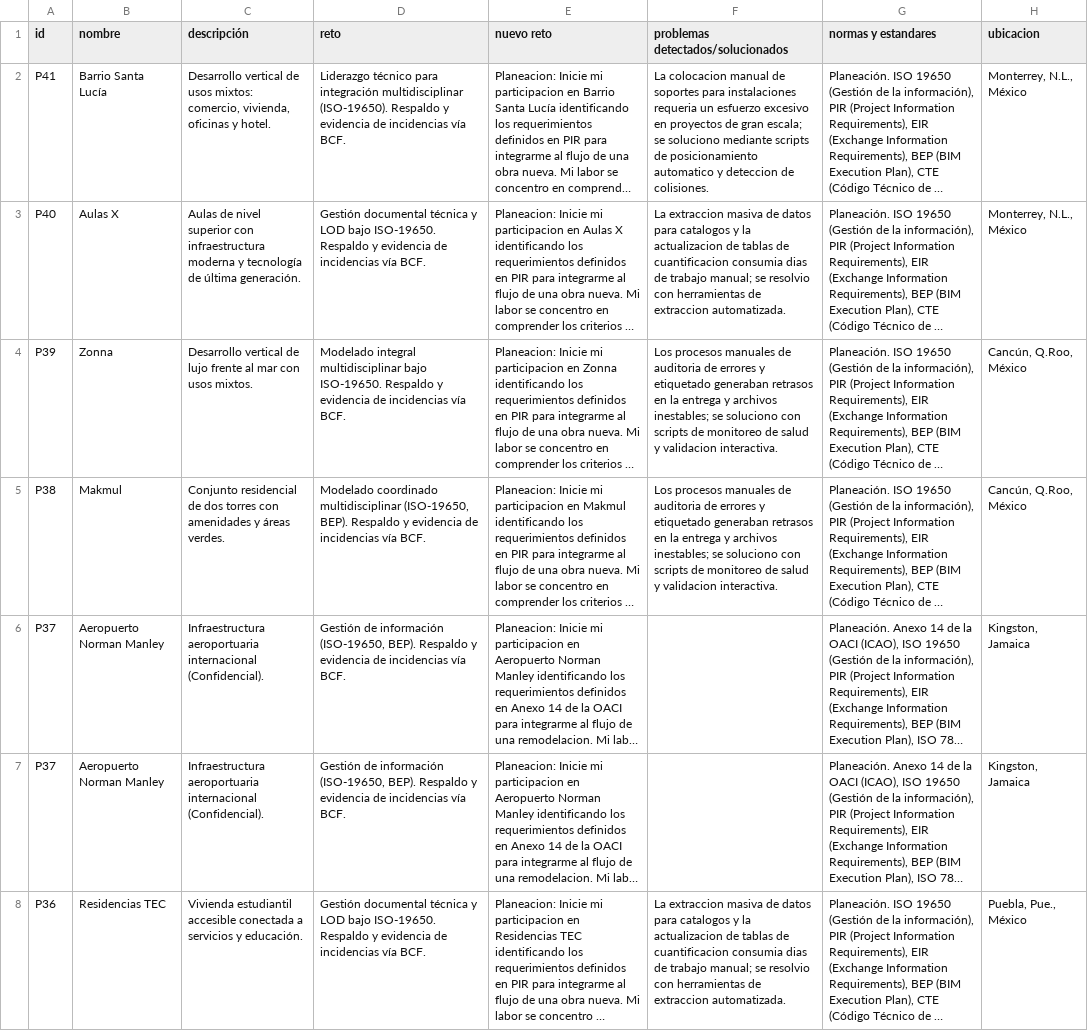
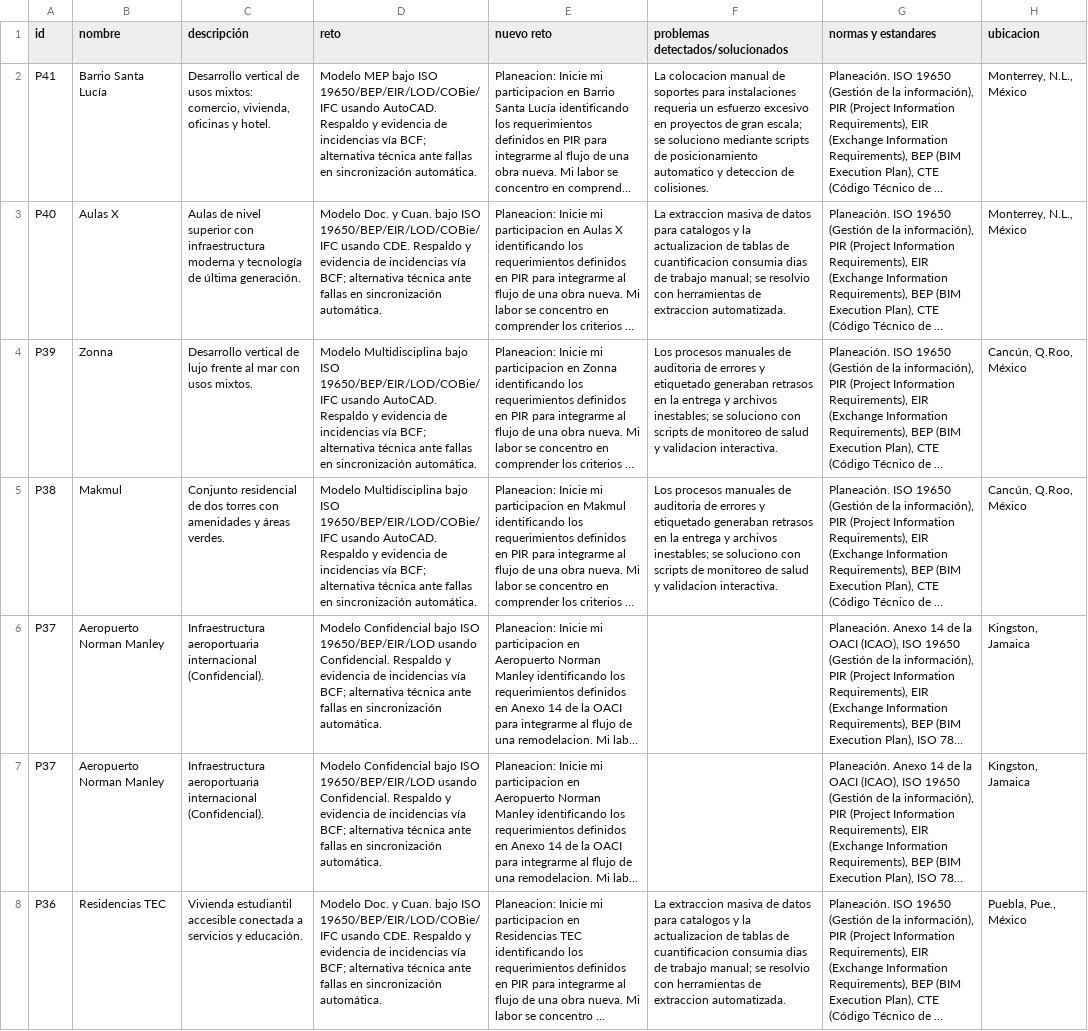
Before and after one commit to eduardoehr89-source/portafolio, a CSV file: Proyectos_portafolio.csv, drawn as a sheet; only a part is shown; long unchanged cells end in …; the diff covers the shown part only; the diff names each change by its address in the sheet, - before the commit and + after, or states it on an @@ line.

Commit message:
Add files via upload

```diff
--- a/Proyectos_portafolio.csv
+++ b/Proyectos_portafolio.csv
-D2 (reto): Liderazgo técnico para integración multidisciplinar (ISO-19650). Respaldo y evidencia de incidencias vía BCF.
+D2 (reto): Modelo MEP bajo ISO 19650/BEP/EIR/LOD/COBie/IFC usando AutoCAD. Respaldo y evidencia de incidencias vía BCF; alternativa técnica ante fallas en sincronización automática.
-D3 (reto): Gestión documental técnica y LOD bajo ISO-19650. Respaldo y evidencia de incidencias vía BCF.
+D3 (reto): Modelo Doc. y Cuan. bajo ISO 19650/BEP/EIR/LOD/COBie/IFC usando CDE. Respaldo y evidencia de incidencias vía BCF; alternativa técnica ante fallas en sincronización automática.
-D4 (reto): Modelado integral multidisciplinar bajo ISO-19650. Respaldo y evidencia de incidencias vía BCF.
+D4 (reto): Modelo Multidisciplina bajo ISO 19650/BEP/EIR/LOD/COBie/IFC usando AutoCAD. Respaldo y evidencia de incidencias vía BCF; alternativa técnica ante fallas en sincronización automática.
-D5 (reto): Modelado coordinado multidisciplinar (ISO-19650, BEP). Respaldo y evidencia de incidencias vía BCF.
+D5 (reto): Modelo Multidisciplina bajo ISO 19650/BEP/EIR/LOD/COBie/IFC usando AutoCAD. Respaldo y evidencia de incidencias vía BCF; alternativa técnica ante fallas en sincronización automática.
-D6:D7 (reto): Gestión de información (ISO-19650, BEP). Respaldo y evidencia de incidencias vía BCF.
+D6:D7 (reto): Modelo Confidencial bajo ISO 19650/BEP/EIR/LOD usando Confidencial. Respaldo y evidencia de incidencias vía BCF; alternativa técnica ante fallas en sincronización automática.
-D8 (reto): Gestión documental técnica y LOD bajo ISO-19650. Respaldo y evidencia de incidencias vía BCF.
+D8 (reto): Modelo Doc. y Cuan. bajo ISO 19650/BEP/EIR/LOD/COBie/IFC usando CDE. Respaldo y evidencia de incidencias vía BCF; alternativa técnica ante fallas en sincronización automática.
```
Also changed, not shown: 34 edited cells elsewhere in this file.
